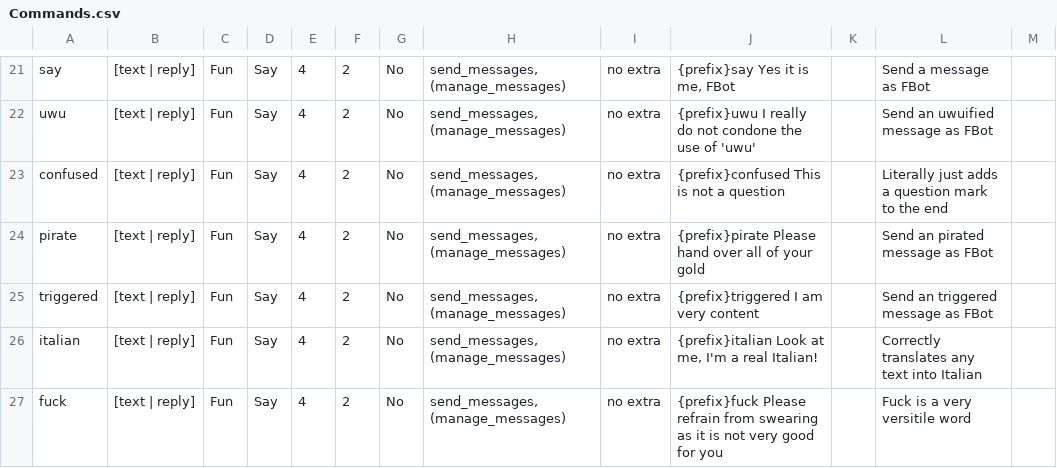
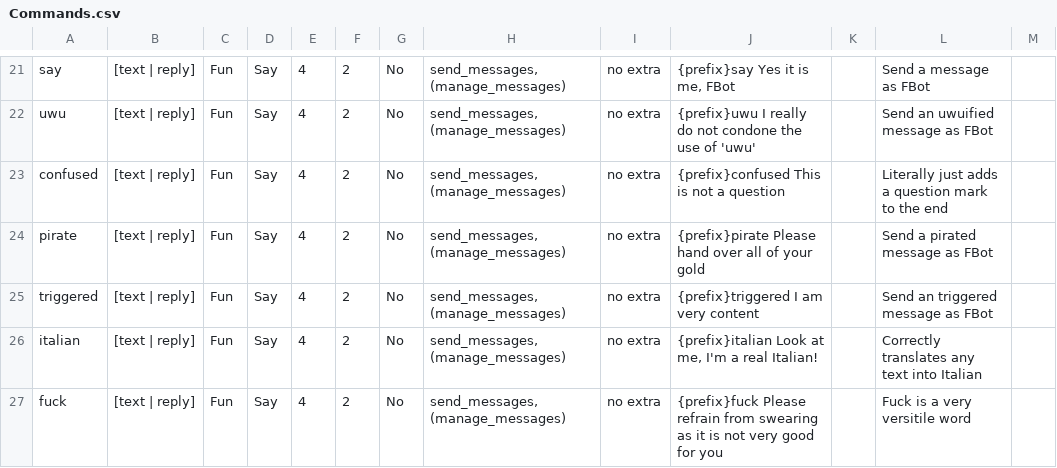
Before and after one commit to judev1/FBot, a CSV file: data/CSVs/Commands.csv, drawn as a sheet; only a part is shown, gaps mark what is left out.

Commit message:
Send an pirated message as FBot

```diff
--- a/data/CSVs/Commands.csv
+++ b/data/CSVs/Commands.csv
@@ -23,3 +23,3 @@ uwu,[text | reply],Fun,Say,4,2,No,"send_messages, (manage_messages)",no extra,{p
 confused,[text | reply],Fun,Say,4,2,No,"send_messages, (manage_messages)",no extra,{prefix}confused This is not a question,,Literally just adds a question mark to the end,
-pirate,[text | reply],Fun,Say,4,2,No,"send_messages, (manage_messages)",no extra,{prefix}pirate Please hand over all of your gold,,Send an pirated message as FBot,
+pirate,[text | reply],Fun,Say,4,2,No,"send_messages, (manage_messages)",no extra,{prefix}pirate Please hand over all of your gold,,Send a pirated message as FBot,
 triggered,[text | reply],Fun,Say,4,2,No,"send_messages, (manage_messages)",no extra,{prefix}triggered I am very content,,Send an triggered message as FBot,
```
